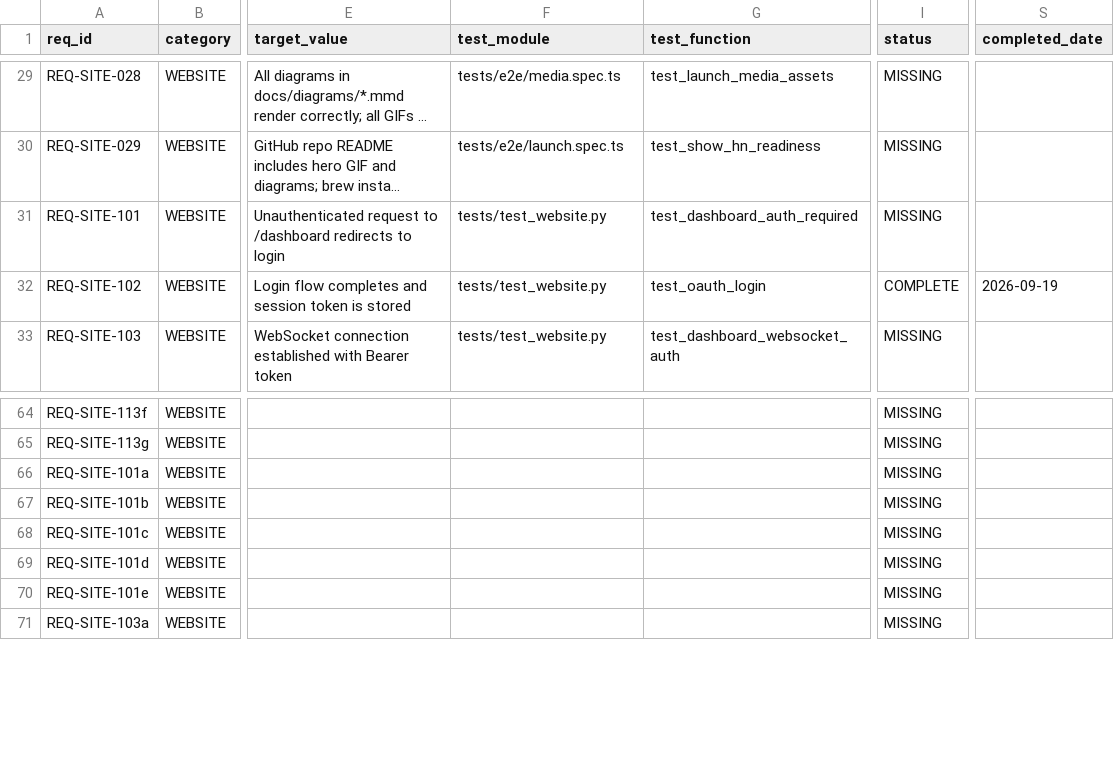
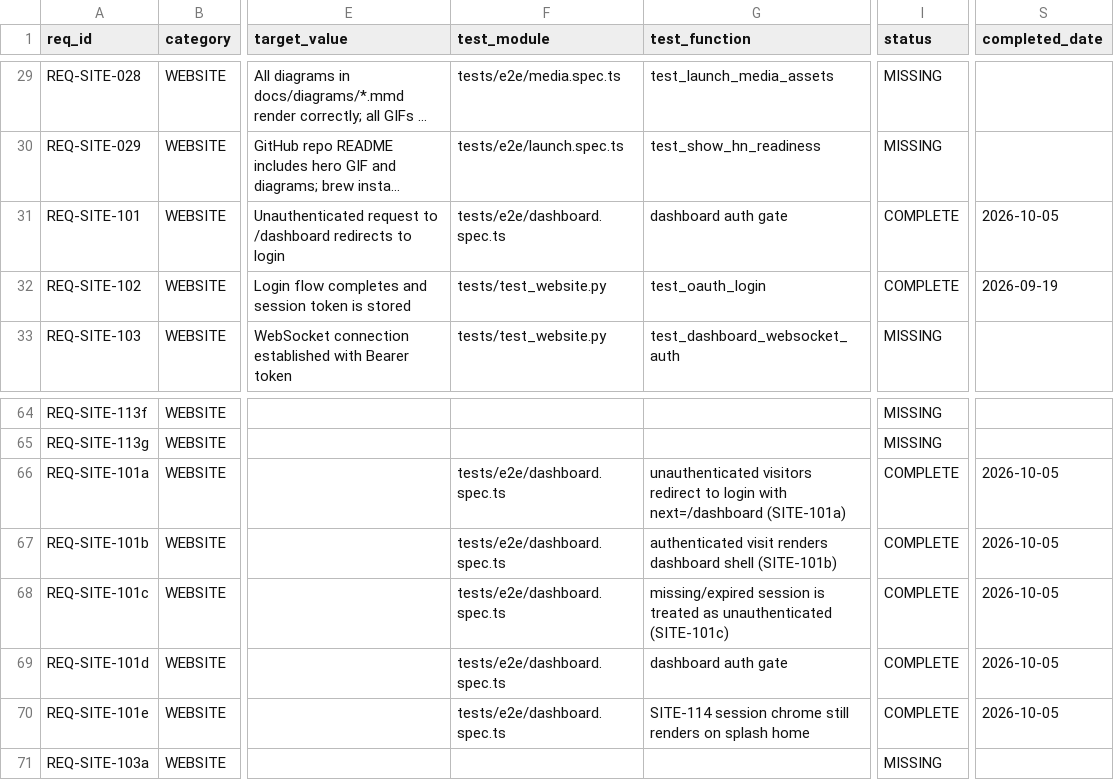
Before and after one commit to rtmx-ai/rtmx.ai, a CSV file: docs/rtm_database.csv, drawn as a sheet; only a part is shown, gaps mark what is left out; long unchanged cells end in …; the diff names each change by its address in the sheet, - before the commit and + after, or states it on an @@ line.

```diff
--- a/docs/rtm_database.csv
+++ b/docs/rtm_database.csv
-F31 (test_module): tests/test_website.py
+F31 (test_module): tests/e2e/dashboard.spec.ts
-G31 (test_function): test_dashboard_auth_required
+G31 (test_function): dashboard auth gate
-I31 (status): MISSING
+I31 (status): COMPLETE
-S31 (completed_date): (empty)
+S31 (completed_date): 2026-10-05
-F66:F70 (test_module): (empty)
+F66:F70 (test_module): tests/e2e/dashboard.spec.ts
-G66 (test_function): (empty)
+G66 (test_function): unauthenticated visitors redirect to login with next=/dashboard (SITE-101a)
-I66:I70 (status): MISSING
+I66:I70 (status): COMPLETE
-S66:S70 (completed_date): (empty)
+S66:S70 (completed_date): 2026-10-05
-G67 (test_function): (empty)
+G67 (test_function): authenticated visit renders dashboard shell (SITE-101b)
-G68 (test_function): (empty)
+G68 (test_function): missing/expired session is treated as unauthenticated (SITE-101c)
-G69 (test_function): (empty)
+G69 (test_function): dashboard auth gate
-G70 (test_function): (empty)
+G70 (test_function): SITE-114 session chrome still renders on splash home
```
Also changed, not shown: 3 other files.
